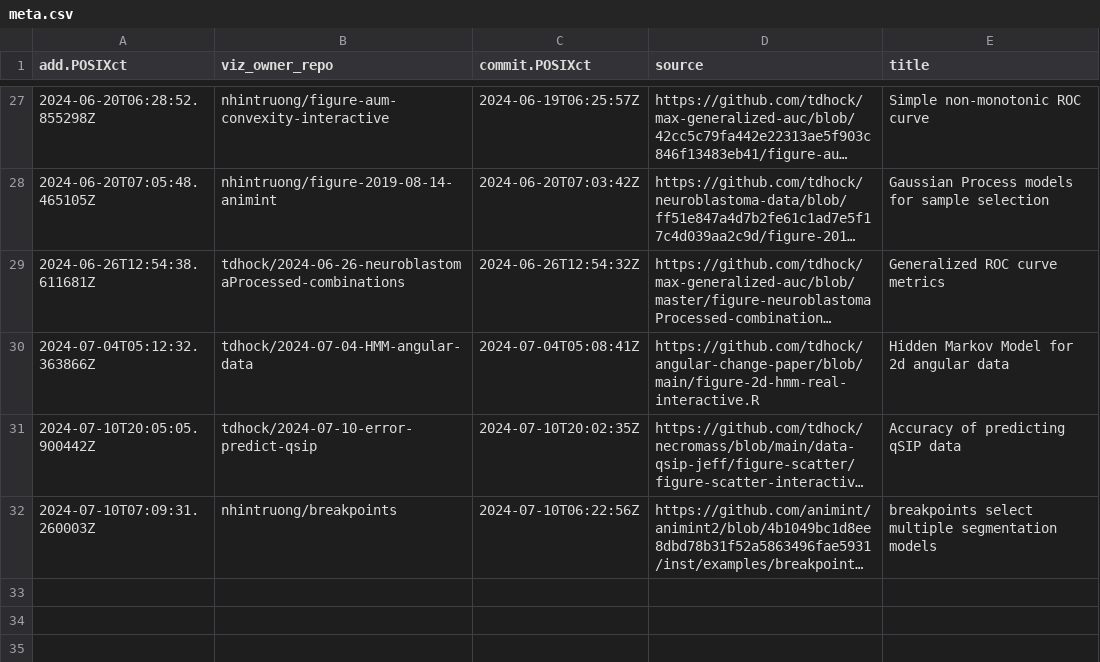
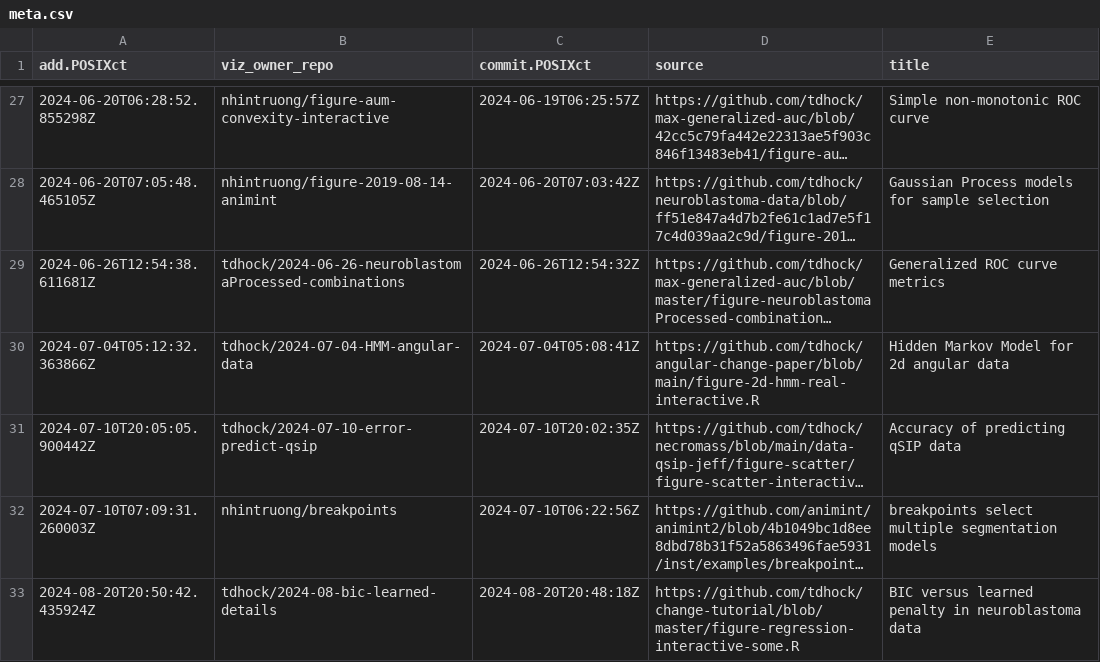
Before and after one commit to tdhock/gallery, a CSV file: meta.csv, drawn as a sheet; only a part is shown, gaps mark what is left out; long unchanged cells end in …; the diff names each change by its address in the sheet, - before the commit and + after, or states it on an @@ line.

```diff
--- a/meta.csv
+++ b/meta.csv
+row 33: 2024-08-20T20:50:42.435924Z | tdhock/2024-08-bic-learned-details | 2024-08-20T20:48:18Z | https://github.com/tdhock/change-tutorial/blob/master/figure-regression-interactive-some.R | BIC versus learned penalty in neuroblastoma data
```
Also changed, not shown: error.csv, 3 other files.
